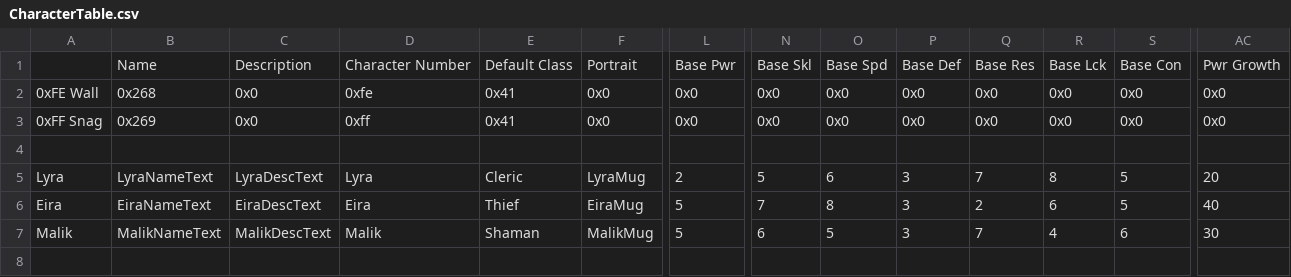
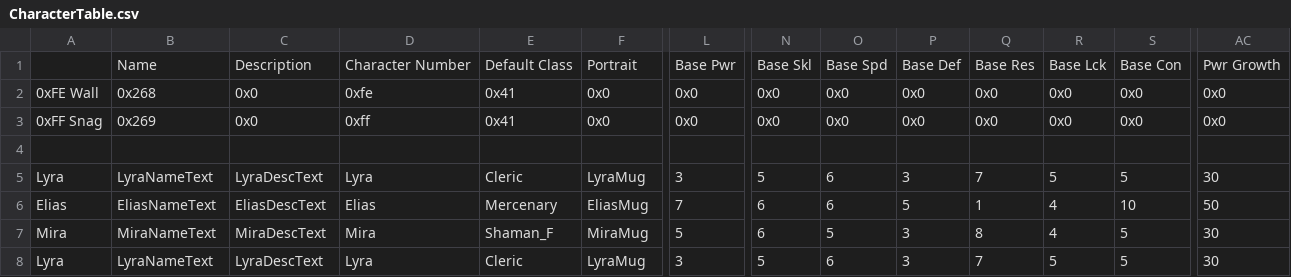
Before and after one commit to i-am-neon/fe-infinity, a CSV file: romBuilder/CSV/Tables/Characters/CharacterTable.csv, drawn as a sheet; only a part is shown, gaps mark what is left out; rows hold the shown columns only; the diff covers the shown part only; the diff names each change by its address in the sheet, - before the commit and + after, or states it on an @@ line.

Commit message:
feed in chapter relevant romCharacters into assembleChapterEvent

```diff
--- a/romBuilder/CSV/Tables/Characters/CharacterTable.csv
+++ b/romBuilder/CSV/Tables/Characters/CharacterTable.csv
-L5: 2
+L5: 3
-R5: 8
+R5: 5
-AC5: 20
+AC5: 30
-A6: Eira
+A6: Elias
-B6: EiraNameText
+B6: EliasNameText
-C6: EiraDescText
+C6: EliasDescText
-D6: Eira
+D6: Elias
-E6: Thief
+E6: Mercenary
-F6: EiraMug
+F6: EliasMug
-L6: 5
+L6: 7
-N6: 7
+N6: 6
-O6: 8
+O6: 6
-P6: 3
+P6: 5
-Q6: 2
+Q6: 1
-R6: 6
+R6: 4
-S6: 5
+S6: 10
-AC6: 40
+AC6: 50
-A7: Malik
+A7: Mira
-B7: MalikNameText
+B7: MiraNameText
-C7: MalikDescText
+C7: MiraDescText
-D7: Malik
+D7: Mira
-E7: Shaman
+E7: Shaman_F
-F7: MalikMug
+F7: MiraMug
-Q7: 7
+Q7: 8
-S7: 6
+S7: 5
+row 8: Lyra | LyraNameText | LyraDescText | Lyra | Cleric | LyraMug | 3 | 5 | 6 | 3 | 7 | 5 | 5 | 30
```
Also changed, not shown: 7 edited cells elsewhere in this file, 22 other files.
